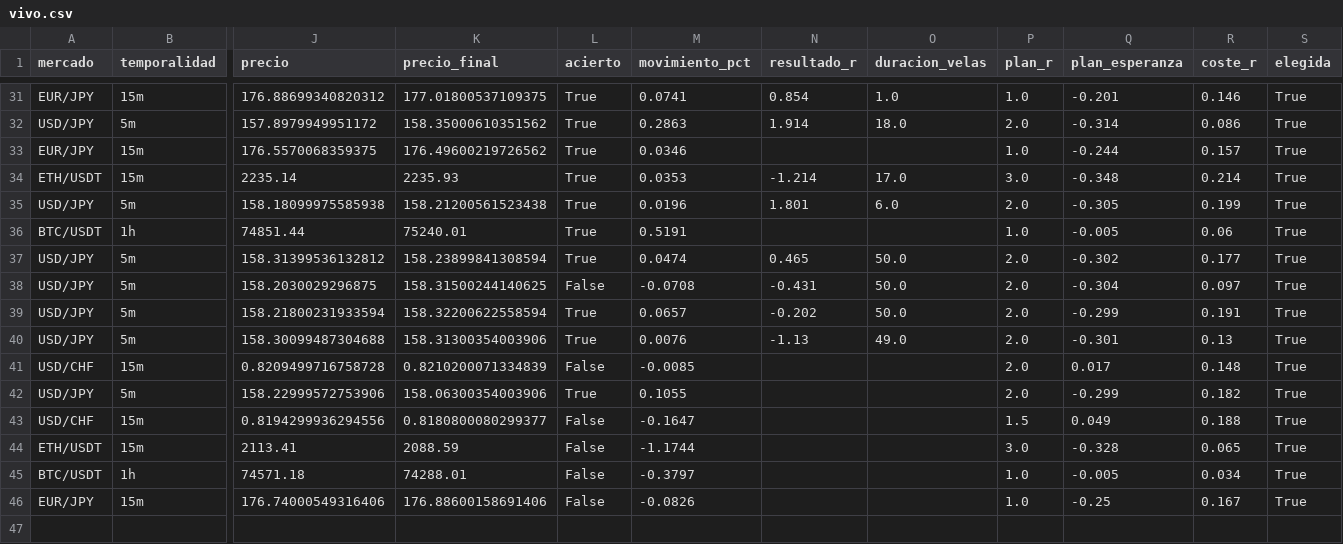
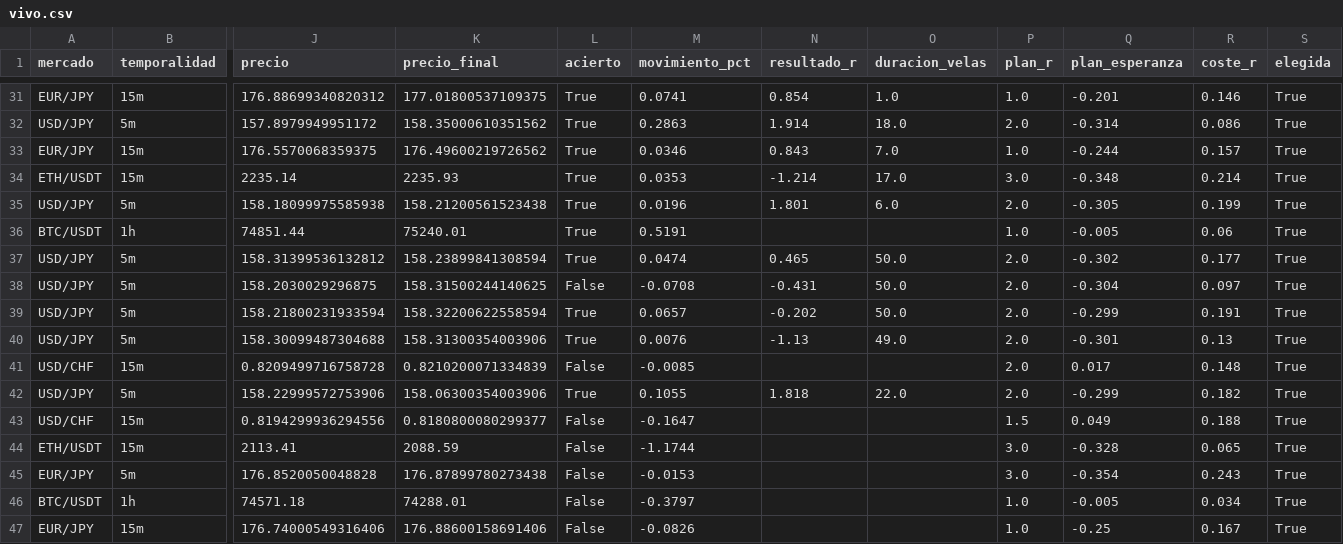
Before and after one commit to Andriuu20/analista-tecnico, a CSV file: vivo.csv, drawn as a sheet; only a part is shown, gaps mark what is left out; rows hold the shown columns only; the diff names each change by its address in the sheet, - before the commit and + after, or states it on an @@ line.

```diff
--- a/vivo.csv
+++ b/vivo.csv
-N33 (resultado_r): (empty)
+N33 (resultado_r): 0.843
-O33 (duracion_velas): (empty)
+O33 (duracion_velas): 7.0
-N42 (resultado_r): (empty)
+N42 (resultado_r): 1.818
-O42 (duracion_velas): (empty)
+O42 (duracion_velas): 22.0
+row 45: EUR/JPY | 5m | 176.8520050048828 | 176.87899780273438 | False | -0.0153 |  |  | 3.0 | -0.354 | 0.243 | True
```
Also changed, not shown: vivo_medio.csv, 3 other files.
